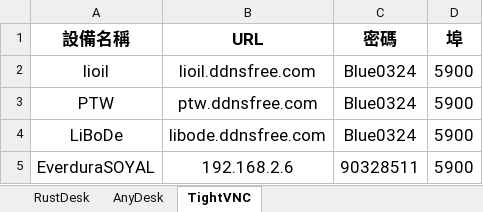
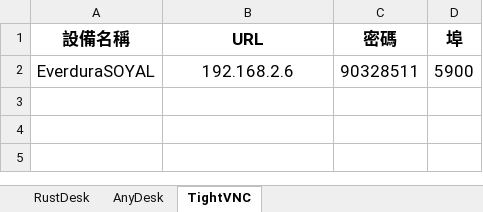
Before and after one commit to lioil1020-ship-it/Alldesk, an Excel workbook: Alldesk.xlsx, sheet TightVNC, drawn as a sheet; values as stored, in another font and other column widths than the file's, no borders; the diff names each change by its address in the sheet, - before the commit and + after, or states it on an @@ line.

```diff
--- a/Alldesk.xlsx (sheet TightVNC)
+++ b/Alldesk.xlsx (sheet TightVNC)
-row 2: lioil | lioil.ddnsfree.com | Blue0324 | 5900
-row 3: PTW | ptw.ddnsfree.com | Blue0324 | 5900
-row 4: LiBoDe | libode.ddnsfree.com | Blue0324 | 5900
```
Also changed, not shown: sheet AnyDesk, sheet RustDesk.
